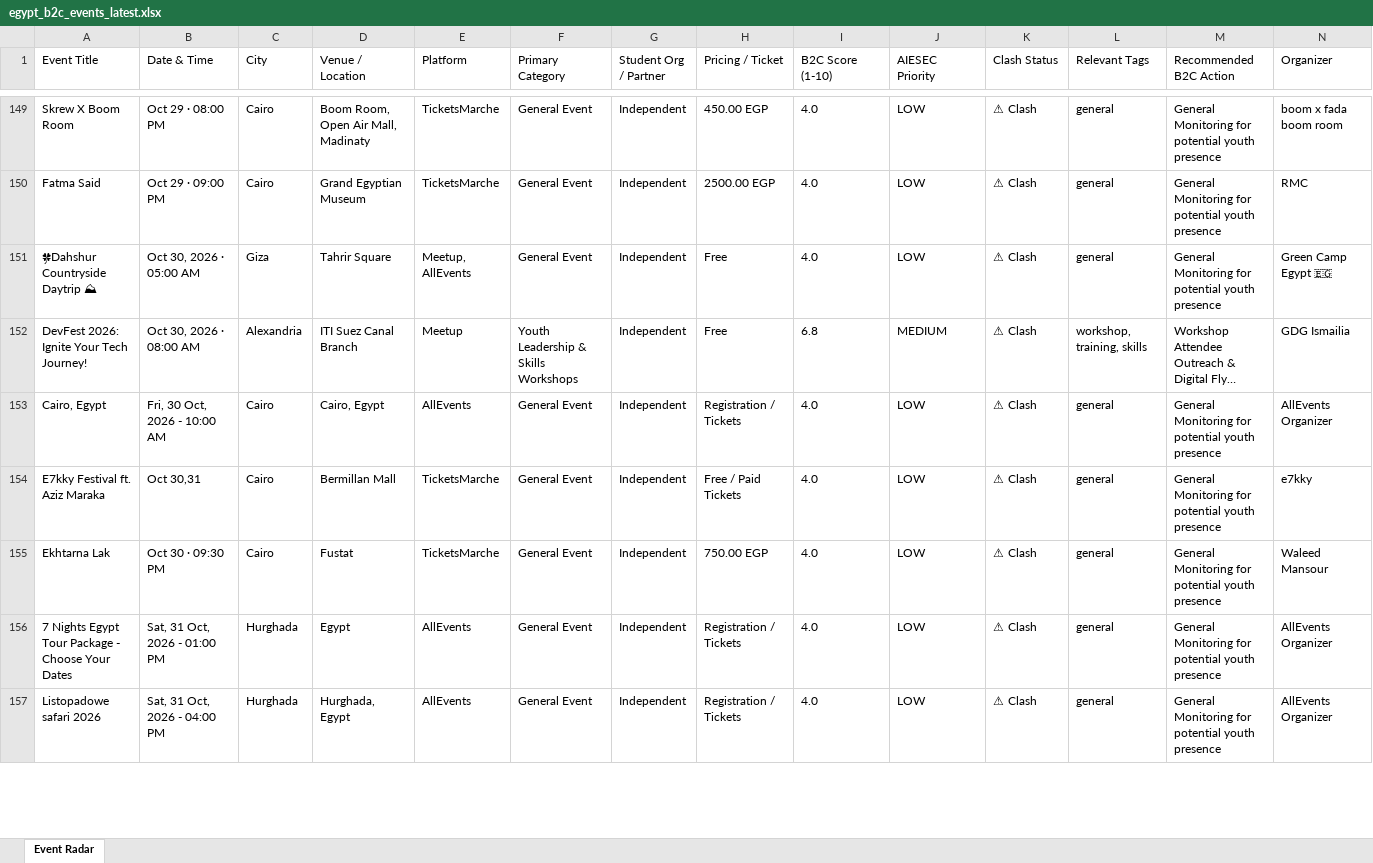
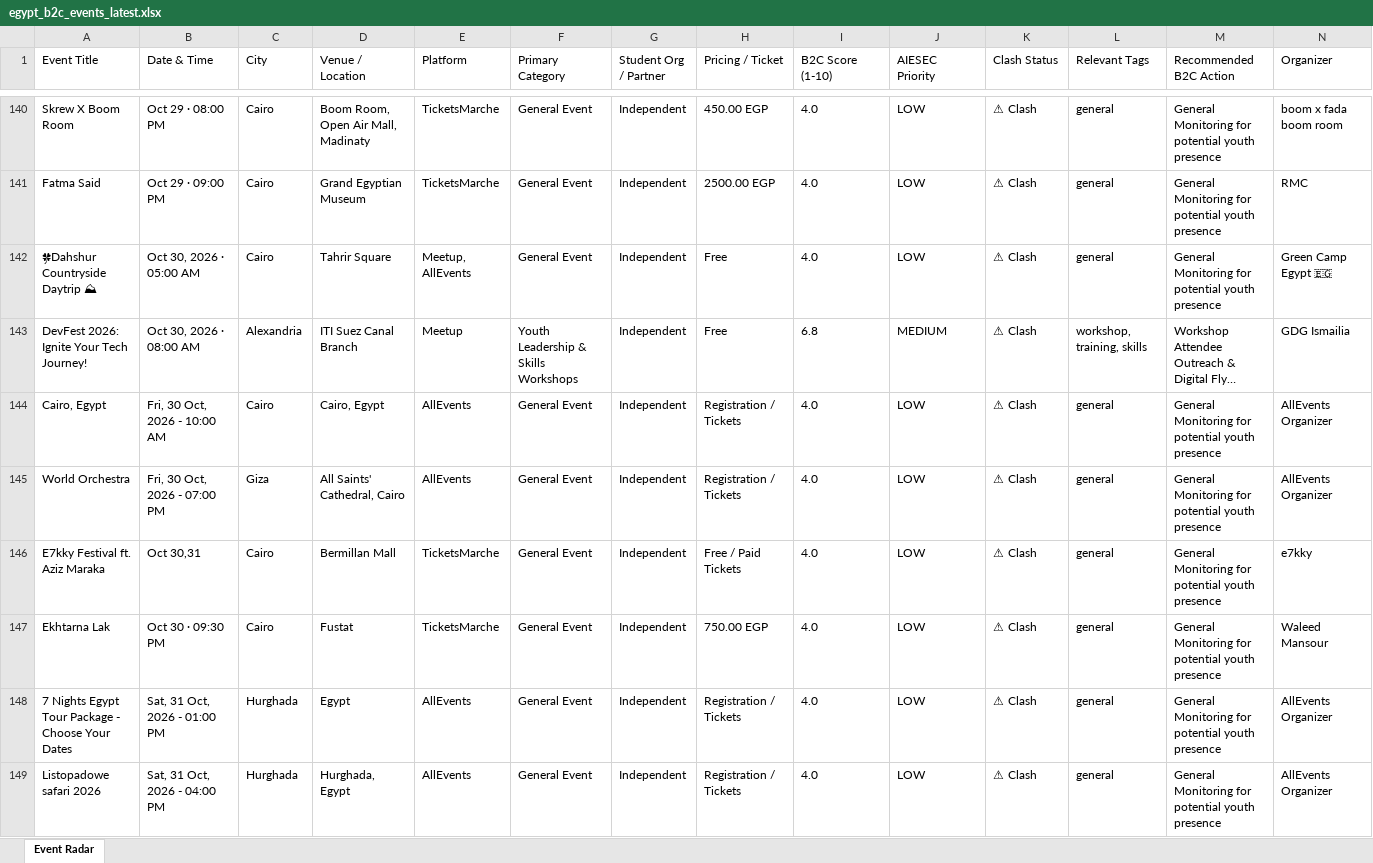
Before and after one commit to abdelrahmanmotazz/aiesec-event-radar, an Excel workbook: data/egypt_b2c_events_latest.xlsx, sheet Event Radar, drawn as a sheet; only a part is shown, gaps mark what is left out; long unchanged cells end in …; values as stored, in another font and other column widths than the file's, no borders; addresses are those after the commit; rows hold the shown columns only; the diff covers the shown part only; the diff names each change by its address in the sheet, - before the commit and + after, or states it on an @@ line.

```diff
--- a/data/egypt_b2c_events_latest.xlsx (sheet Event Radar)
+++ b/data/egypt_b2c_events_latest.xlsx (sheet Event Radar)
-C142 (City): Giza
+C142 (City): Cairo
+row 145: World Orchestra | Fri, 30 Oct, 2026 - 07:00 PM | Giza | All Saints' Cathedral, Cairo | AllEvents | General Event | Independent | Registration / Tickets | 4.0 | LOW | ⚠ Clash | general | General Monitoring for potential youth presence | AllEvents Organizer
```
Also changed, not shown: 21 added rows, 29 removed rows and 13 edited cells elsewhere in this sheet, docs/data/egypt_b2c_events_latest.xlsx, 10 other files.
